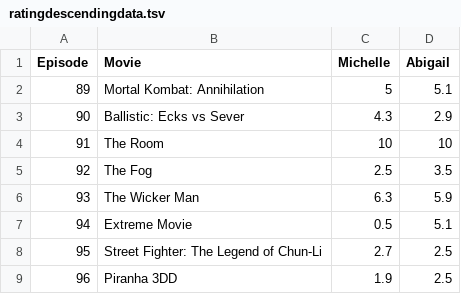
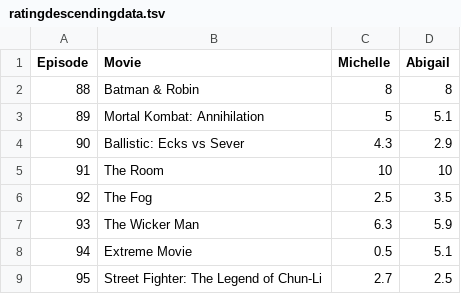
Before and after one commit to Engineer-of-Souls/engineer-of-souls.github.io, a TSV file: ratingdescendingdata.tsv, drawn as a sheet; only a part is shown; the shorter side is filled out with more unchanged rows.

Commit message:
Update ratingdescendingdata.tsv

```diff
--- a/ratingdescendingdata.tsv
+++ b/ratingdescendingdata.tsv
@@ -1,2 +1,3 @@
 Episode	Movie	Michelle	Abigail
+88	Batman & Robin	8	8
 89	Mortal Kombat: Annihilation	5	5.1
```
